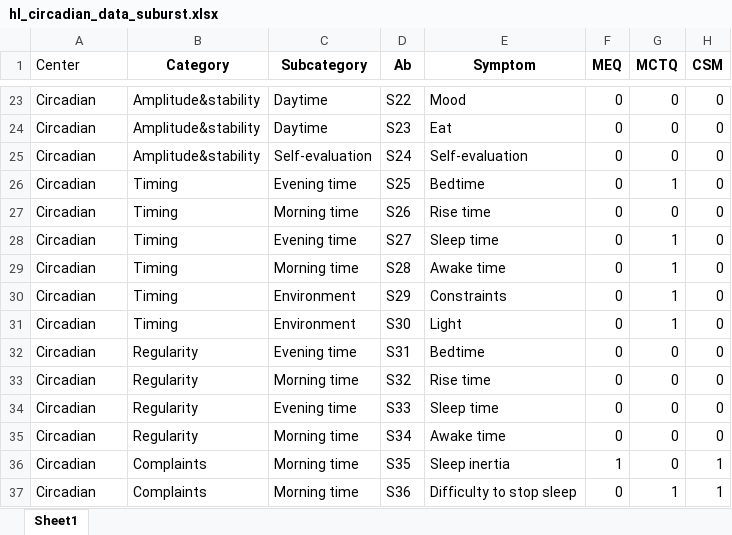
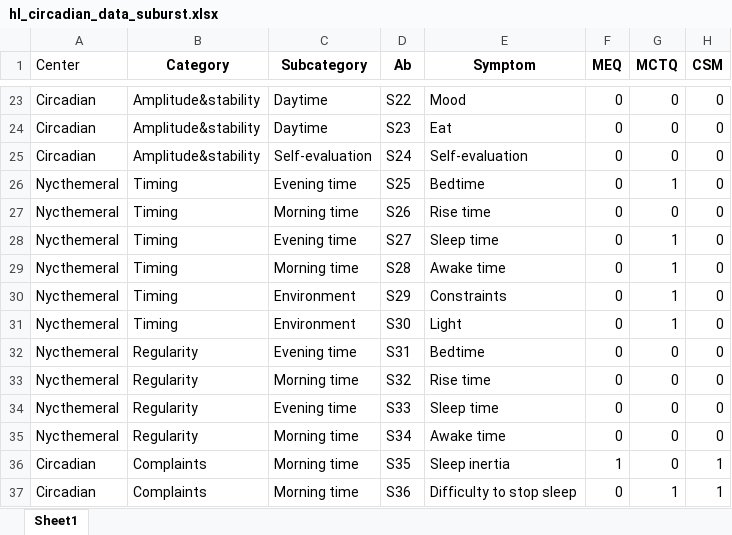
Before and after one commit to vincentpmartin/circadian.content.analysis, an Excel workbook: data/hl_circadian_data_suburst.xlsx, sheet Sheet1, drawn as a sheet; only a part is shown, gaps mark what is left out; values as stored, in another font and other column widths than the file's, no borders; the diff names each change by its address in the sheet, - before the commit and + after, or states it on an @@ line.

Commit message:
replaced circadian rythm by nycthemeral rythms ; circadian timing by nycthemeral timing

```diff
--- a/data/hl_circadian_data_suburst.xlsx (sheet Sheet1)
+++ b/data/hl_circadian_data_suburst.xlsx (sheet Sheet1)
-A26:A35 (Center): Circadian
+A26:A35 (Center): Nycthemeral
```
Also changed, not shown: tables_and_figures/table1_symptomes_per_questionnaire.xlsx, tables_and_figures/table2_categorie_per_questionnaire.xlsx, 10 other files.
